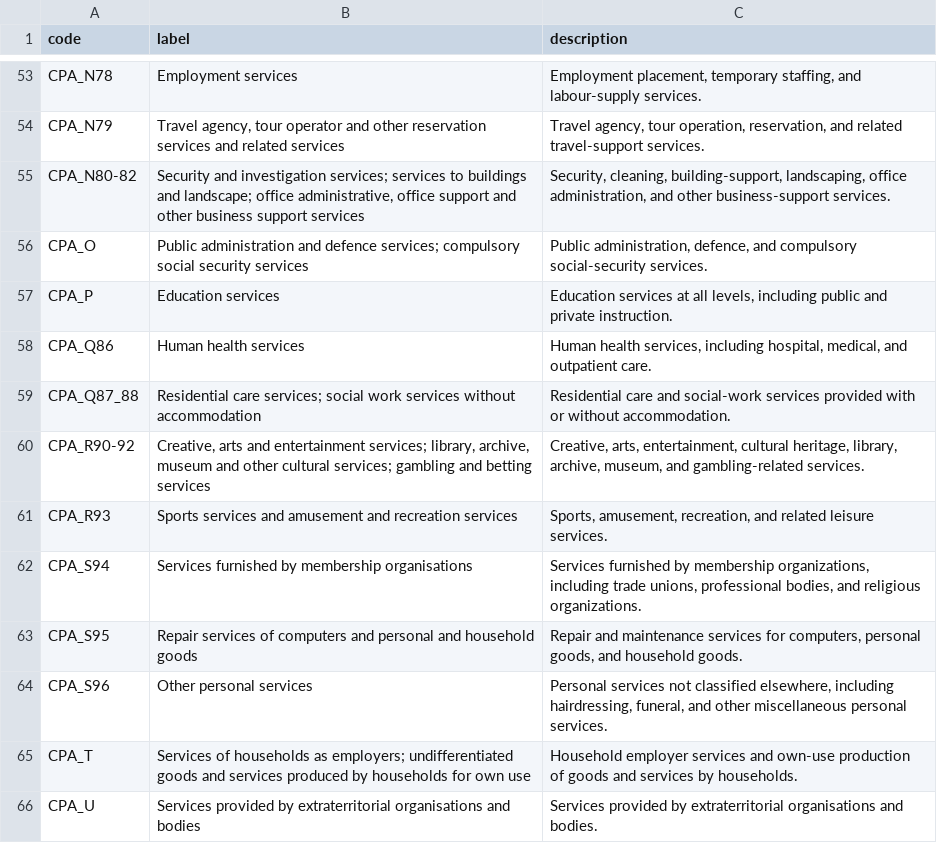
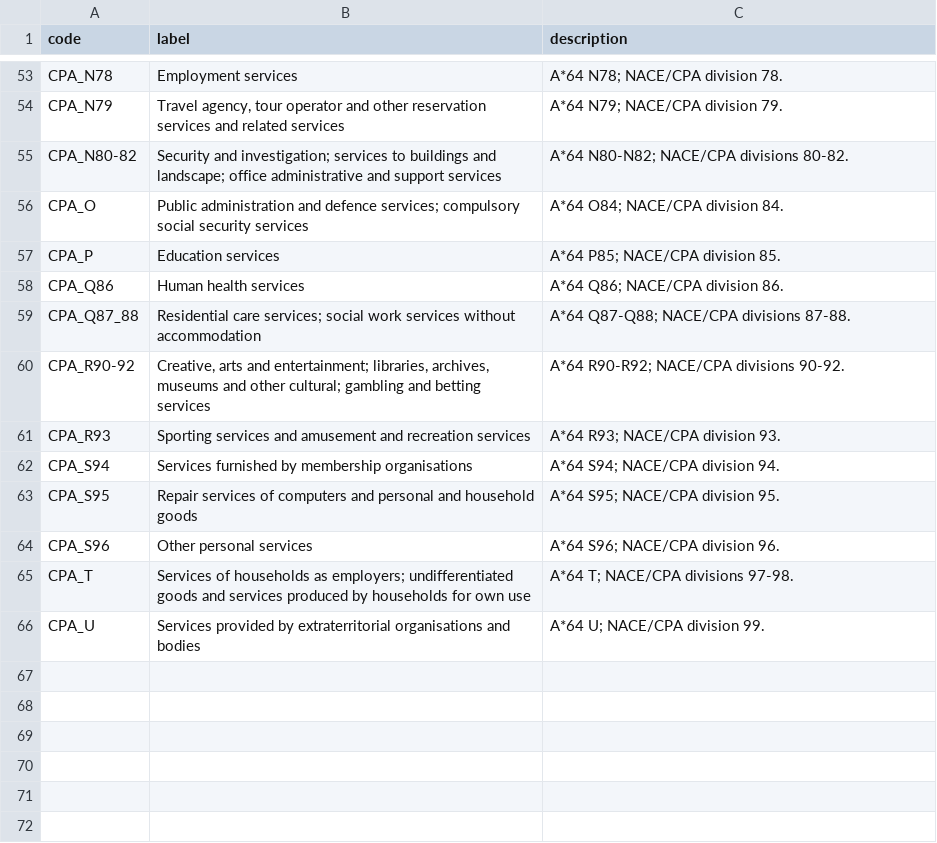
Before and after one commit to EcolEconModels/MRIO, a CSV file: scripts/mappings/eurostat_cpa65_products_dictionary.csv, drawn as a sheet; only a part is shown, gaps mark what is left out; the diff covers the shown part only; the diff names each change by its address in the sheet, - before the commit and + after, or states it on an @@ line.

```diff
--- a/scripts/mappings/eurostat_cpa65_products_dictionary.csv
+++ b/scripts/mappings/eurostat_cpa65_products_dictionary.csv
-C53 (description): Employment placement, temporary staffing, and labour-supply services.
+C53 (description): A*64 N78; NACE/CPA division 78.
-C54 (description): Travel agency, tour operation, reservation, and related travel-support services.
+C54 (description): A*64 N79; NACE/CPA division 79.
-B55 (label): Security and investigation services; services to buildings and landscape; office administrative, office support and other business support services
+B55 (label): Security and investigation; services to buildings and landscape; office administrative and support services
-C55 (description): Security, cleaning, building-support, landscaping, office administration, and other business-support services.
+C55 (description): A*64 N80-N82; NACE/CPA divisions 80-82.
-C56 (description): Public administration, defence, and compulsory social-security services.
+C56 (description): A*64 O84; NACE/CPA division 84.
-C57 (description): Education services at all levels, including public and private instruction.
+C57 (description): A*64 P85; NACE/CPA division 85.
-C58 (description): Human health services, including hospital, medical, and outpatient care.
+C58 (description): A*64 Q86; NACE/CPA division 86.
-C59 (description): Residential care and social-work services provided with or without accommodation.
+C59 (description): A*64 Q87-Q88; NACE/CPA divisions 87-88.
-B60 (label): …arts and entertainment services; library, archive, museum and other cultural services; gambling and…
+B60 (label): …arts and entertainment; libraries, archives, museums and other cultural; gambling and…
-C60 (description): Creative, arts, entertainment, cultural heritage, library, archive, museum, and gambling-related services.
+C60 (description): A*64 R90-R92; NACE/CPA divisions 90-92.
-B61 (label): Sports services and…
+B61 (label): Sporting services and…
-C61 (description): Sports, amusement, recreation, and related leisure services.
+C61 (description): A*64 R93; NACE/CPA division 93.
-C62 (description): Services furnished by membership organizations, including trade unions, professional bodies, and religious organizations.
+C62 (description): A*64 S94; NACE/CPA division 94.
-C63 (description): Repair and maintenance services for computers, personal goods, and household goods.
+C63 (description): A*64 S95; NACE/CPA division 95.
-C64 (description): Personal services not classified elsewhere, including hairdressing, funeral, and other miscellaneous personal services.
+C64 (description): A*64 S96; NACE/CPA division 96.
-C65 (description): Household employer services and own-use production of goods and services by households.
+C65 (description): A*64 T; NACE/CPA divisions 97-98.
-C66 (description): Services provided by extraterritorial organisations and bodies.
+C66 (description): A*64 U; NACE/CPA division 99.
```
Also changed, not shown: 64 edited cells elsewhere in this file, scripts/mappings/eurostat_cpa64_products_dictionary.csv, 5 other files.
